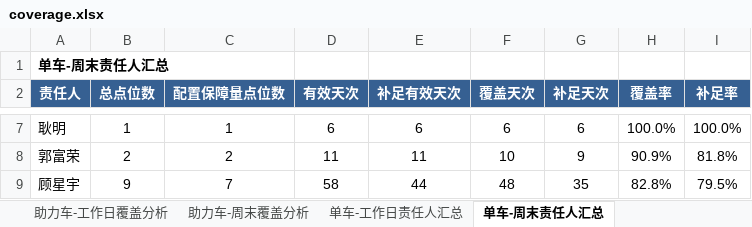
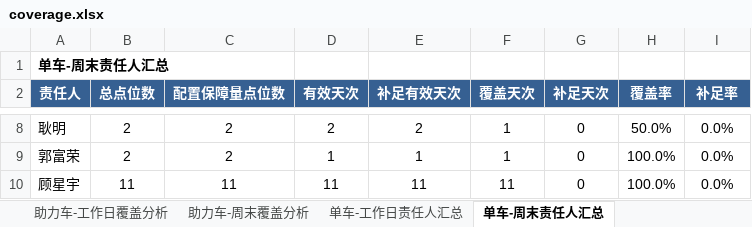
Before and after one commit to Zoey-1214/daily-report, an Excel workbook: coverage.xlsx, sheet 单车-周末责任人汇总, drawn as a sheet; only a part is shown, gaps mark what is left out; values as stored, in another font and other column widths than the file's, no borders; addresses are those after the commit; the diff covers the shown part only; the diff names each change by its address in the sheet, - before the commit and + after, or states it on an @@ line.

```diff
--- a/coverage.xlsx (sheet 单车-周末责任人汇总)
+++ b/coverage.xlsx (sheet 单车-周末责任人汇总)
-B8 (总点位数): 1
+B8 (总点位数): 2
-C8 (配置保障量点位数): 1
+C8 (配置保障量点位数): 2
-D8 (有效天次): 6
+D8 (有效天次): 2
-E8 (补足有效天次): 6
+E8 (补足有效天次): 2
-F8 (覆盖天次): 6
+F8 (覆盖天次): 1
-G8 (补足天次): 6
+G8 (补足天次): 0
-H8 (覆盖率): 100.0%
+H8 (覆盖率): 50.0%
-I8 (补足率): 100.0%
+I8 (补足率): 0.0%
-D9 (有效天次): 11
+D9 (有效天次): 1
-E9 (补足有效天次): 11
+E9 (补足有效天次): 1
-F9 (覆盖天次): 10
+F9 (覆盖天次): 1
-G9 (补足天次): 9
+G9 (补足天次): 0
-H9 (覆盖率): 90.9%
+H9 (覆盖率): 100.0%
-I9 (补足率): 81.8%
+I9 (补足率): 0.0%
-B10 (总点位数): 9
+B10 (总点位数): 11
-C10 (配置保障量点位数): 7
+C10 (配置保障量点位数): 11
-D10 (有效天次): 58
+D10 (有效天次): 11
-E10 (补足有效天次): 44
+E10 (补足有效天次): 11
-F10 (覆盖天次): 48
+F10 (覆盖天次): 11
-G10 (补足天次): 35
+G10 (补足天次): 0
-H10 (覆盖率): 82.8%
+H10 (覆盖率): 100.0%
-I10 (补足率): 79.5%
+I10 (补足率): 0.0%
```
Also changed, not shown: 1 added row and 30 edited cells elsewhere in this sheet, sheet 助力车-工作日覆盖分析, sheet 单车-工作日覆盖分析, sheet 助力车-周末覆盖分析, sheet 单车-周末覆盖分析, sheet 单车-工作日责任人汇总, sheet 助力车-周末责任人汇总, 2 more sheets.
